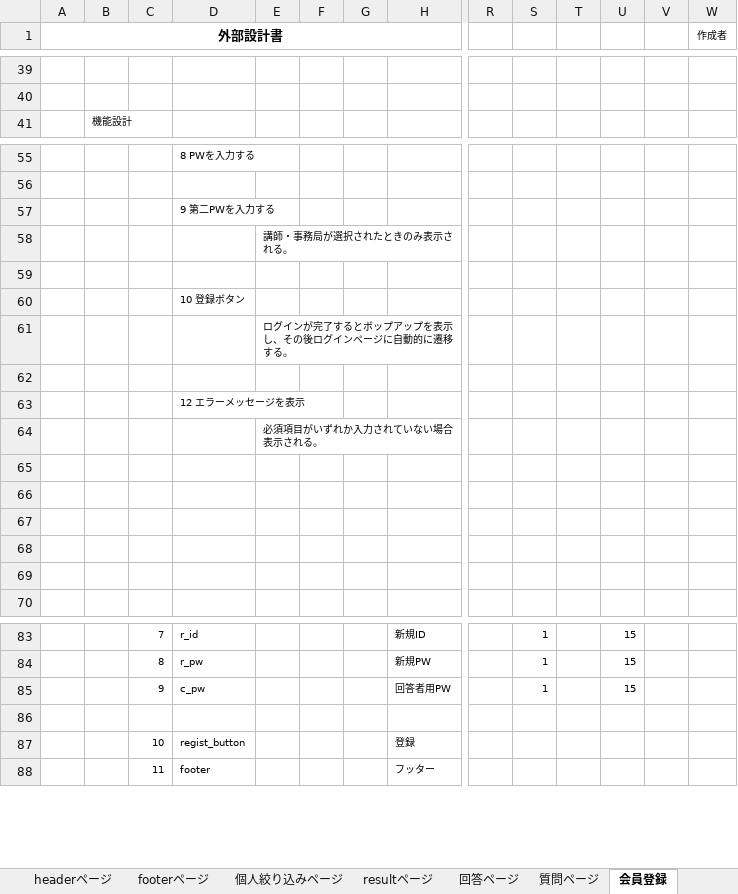
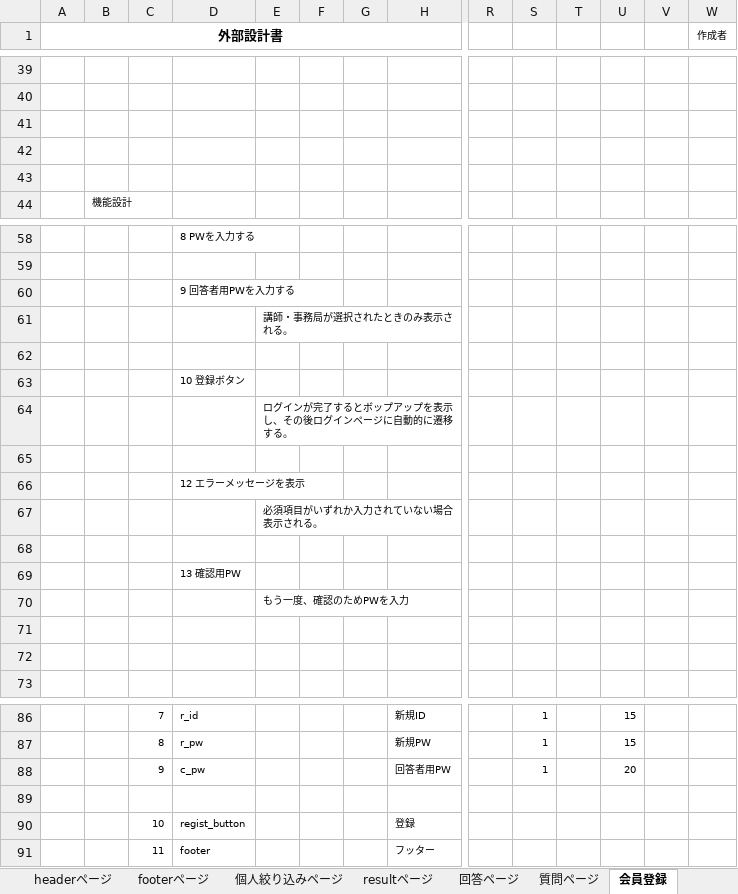
Before and after one commit to DOJO-2021/A-1, an Excel workbook: document/外部設計書_機能名.xlsx, sheet 会員登録, drawn as a sheet; only a part is shown, gaps mark what is left out; values as stored, in another font and other column widths than the file's, no borders; charts and pictures not drawn; addresses are those after the commit; rows hold the shown columns only; the diff names each change by its address in the sheet, - before the commit and + after, or states it on an @@ line.

Commit message:
改訂版

```diff
--- a/document/外部設計書_機能名.xlsx (sheet 会員登録)
+++ b/document/外部設計書_機能名.xlsx (sheet 会員登録)
+row 41: (empty)
+row 42: (empty)
+row 43: (empty)
-D60: 9 第二PWを入力する
+D60: 9 回答者用PWを入力する
-D69: (empty)
+D69: 13 確認用PW
-E70: (empty)
+E70: もう一度、確認のためPWを入力
-U88: 15
+U88: 20
```
Also changed, not shown: sheet headerページ, sheet 質問ページ, charts or pictures.
